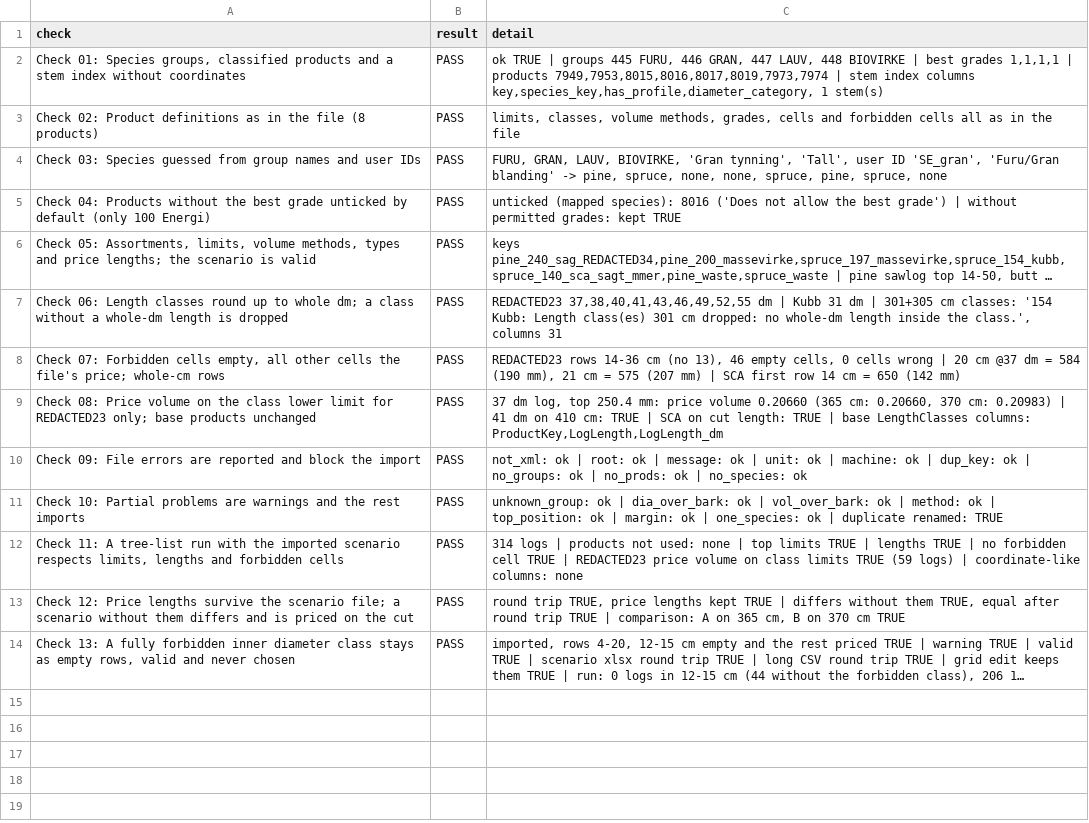
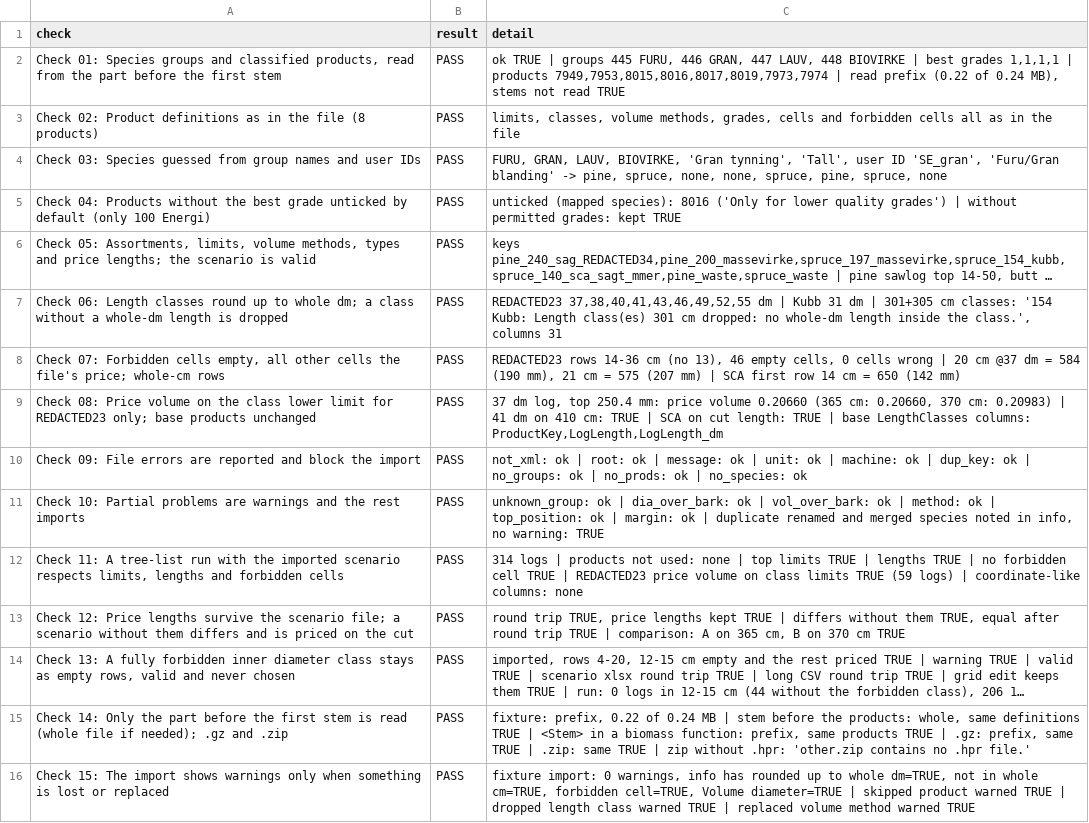
Before and after one commit to SmartForest-no/optBuck, a CSV file: outputs/hpr_import/audit_25_hpr_import.csv, drawn as a sheet; long unchanged cells end in …; the diff names each change by its address in the sheet, - before the commit and + after, or states it on an @@ line.

Commit message:
hpr import: large files, simpler dialog, tables and messages
- read_hpr() parses only the part before the first stem record (<Stem>
  followed by <StemKey>; fast fixed search, open tags closed), and the whole
  file only if that part lacks species groups or products. Accepts .hpr,
  .hpr.gz (gzfile) and an .hpr inside a .zip (streamed with unz()). Stems are
  not read. Price-cell columns are read with one XPath call each.
- Upload limit 200 MB (HPR_MAX_UPLOAD_MB; option apter.hpr_max_mb or env
  APTER_HPR_MAX_MB). The uploaded file is kept for the session and returned
  by scenario_server() as hpr_file (for Phase B).
- Dialog: no "Not taken over" note; unticked grade products say "Only for
  lower quality grades".
- Assortment tables list only their own scenario's assortments; the
  struck-through "Not in A/B" rows, "Not in this scenario" and "Add from A/B"
  are removed; differing rows and cells stay highlighted.
- Import message: one line, plus warnings only when something is lost or
  replaced; rounding, whole-cm classes, the mm volume diameter, forbidden
  cells, renamed duplicates and validation notes go to $info (documented in
  README and CLAUDE.md).
- Audits: audit 25 checks 14 (large files, .gz, .zip, whole-file fallback,
  <Stem> in biomass functions) and 15 (message rules); audit 17 checks 17,
  20, 24 and 29 updated. Audits 14-25 PASS; performance_check matches main.

```diff
--- a/outputs/hpr_import/audit_25_hpr_import.csv
+++ b/outputs/hpr_import/audit_25_hpr_import.csv
-A2 (check): …01: Species groups, classified products and a stem index without coordinates
+A2 (check): …01: Species groups and classified products, read from the part before the first stem
-C2 (detail): …7949,7953,8015,8016,8017,8019,7973,7974 | stem index columns key,species_key,has_profile,diameter_category, 1 stem(s)
+C2 (detail): …7949,7953,8015,8016,8017,8019,7973,7974 | read prefix (0.22 of 0.24 MB), stems not read TRUE
-C5 (detail): …species): 8016 ('Does not allow the best grade') | without…
+C5 (detail): …species): 8016 ('Only for lower quality grades') | without…
-C11 (detail): …ok | one_species: ok | duplicate renamed: TRUE
+C11 (detail): …ok | duplicate renamed and merged species noted in info, no warning: TRUE
+row 15: Check 14: Only the part before the first stem is read (whole file if needed); .gz and .zip | PASS | fixture: prefix, 0.22 of 0.24 MB | stem before the products: whole, same definitions TRUE | <Stem> in a biomass function: prefix, same products TRUE | .gz: prefix, same TRUE | .zip: same TRUE | zip without .hpr: 'other.zip contains no .hpr file.'
+row 16: Check 15: The import shows warnings only when something is lost or replaced | PASS | fixture import: 0 warnings, info has rounded up to whole dm=TRUE, not in whole cm=TRUE, forbidden cell=TRUE, Volume diameter=TRUE | skipped product warned TRUE | dropped length class warned TRUE | replaced volume method warned TRUE
```
Also changed, not shown: outputs/app_smoke/audit_17_app_smoke.csv, outputs/sampled_plot_backend_smoke/audit_16_sampled_plot_backend_smoke.csv, 23 other files.
